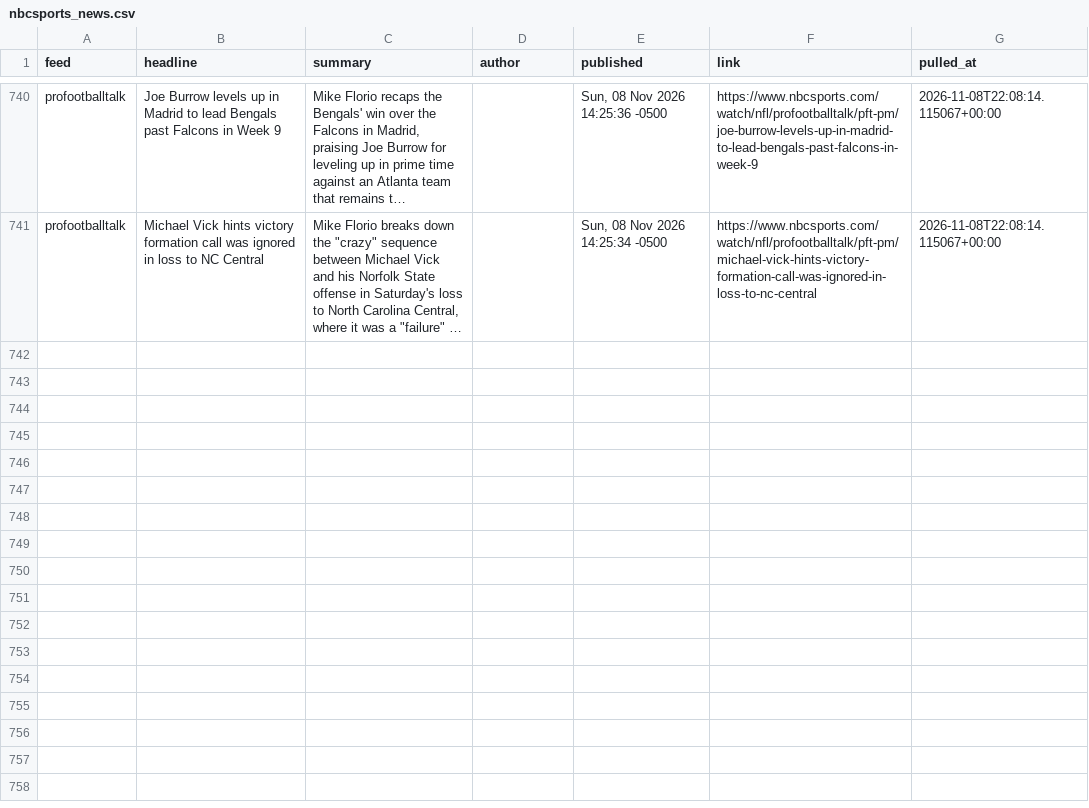
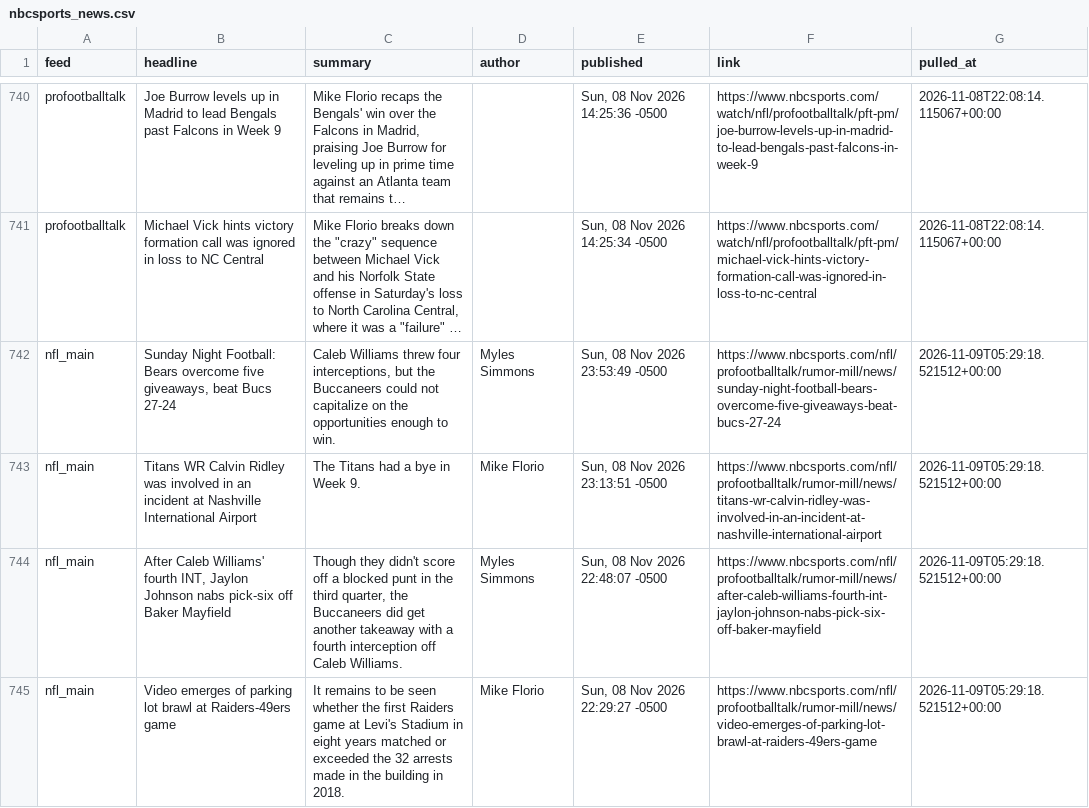
Before and after one commit to alexanderseaney-sketch/ParlayModel, a CSV file: data/raw/nbcsports_news.csv, drawn as a sheet; only a part is shown, gaps mark what is left out; long unchanged cells end in …; the diff covers the shown part only; the diff names each change by its address in the sheet, - before the commit and + after, or states it on an @@ line.

```diff
--- a/data/raw/nbcsports_news.csv
+++ b/data/raw/nbcsports_news.csv
+row 742: nfl_main | Sunday Night Football: Bears overcome five giveaways, beat Bucs 27-24 | Caleb Williams threw four interceptions, but the Buccaneers could not capitalize on the opportunities enough to win. | Myles Simmons | Sun, 08 Nov 2026 23:53:49 -0500 | https://www.nbcsports.com/nfl/profootballtalk/rumor-mill/news/sunday-night-football-bears-overcome-five-giveaways-beat-bucs-27-24 | 2026-11-09T05:29:18.521512+00:00
+row 743: nfl_main | Titans WR Calvin Ridley was involved in an incident at Nashville International Airport | The Titans had a bye in Week 9. | Mike Florio | Sun, 08 Nov 2026 23:13:51 -0500 | https://www.nbcsports.com/nfl/profootballtalk/rumor-mill/news/titans-wr-calvin-ridley-was-involved-in-an-incident-at-nashville-international-airport | 2026-11-09T05:29:18.521512+00:00
+row 744: nfl_main | After Caleb Williams' fourth INT, Jaylon Johnson nabs pick-six off Baker Mayfield | Though they didn't score off a blocked punt in the third quarter, the Buccaneers did get another takeaway with a fourth interception off Caleb Williams. | Myles Simmons | Sun, 08 Nov 2026 22:48:07 -0500 | https://www.nbcsports.com/nfl/profootballtalk/rumor-mill/news/after-caleb-williams-fourth-int-jaylon-johnson-nabs-pick-six-off-baker-mayfield | 2026-11-09T05:29:18.521512+00:00
+row 745: nfl_main | Video emerges of parking lot brawl at Raiders-49ers game | It remains to be seen whether the first Raiders game at Levi's Stadium in eight years matched or exceeded the 32 arrests made in the building in 2018. | Mike Florio | Sun, 08 Nov 2026 22:29:27 -0500 | https://www.nbcsports.com/nfl/profootballtalk/rumor-mill/news/video-emerges-of-parking-lot-brawl-at-raiders-49ers-game | 2026-11-09T05:29:18.521512+00:00
```
Also changed, not shown: 4 added rows elsewhere in this file, data/raw/fantasy_matchups.csv, data/raw/footballguys_depth.csv, 10 other files.
